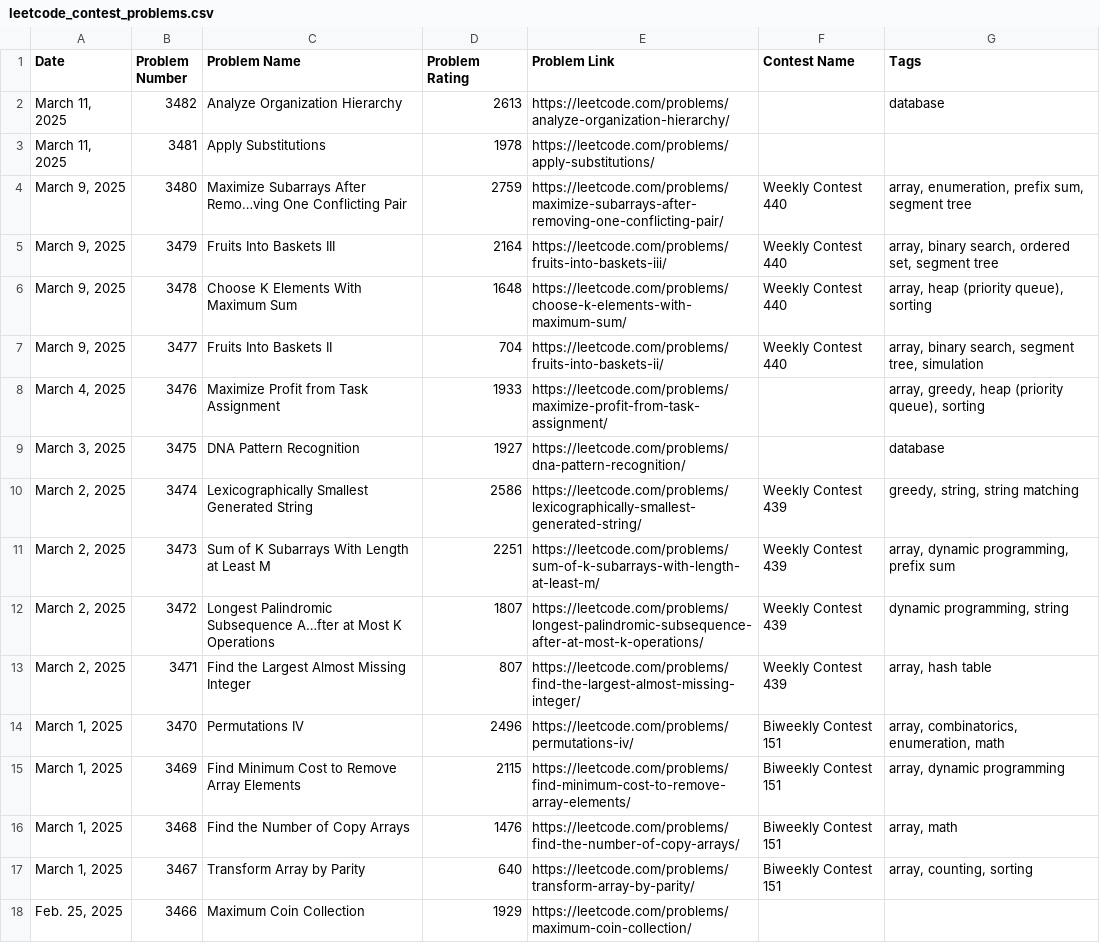
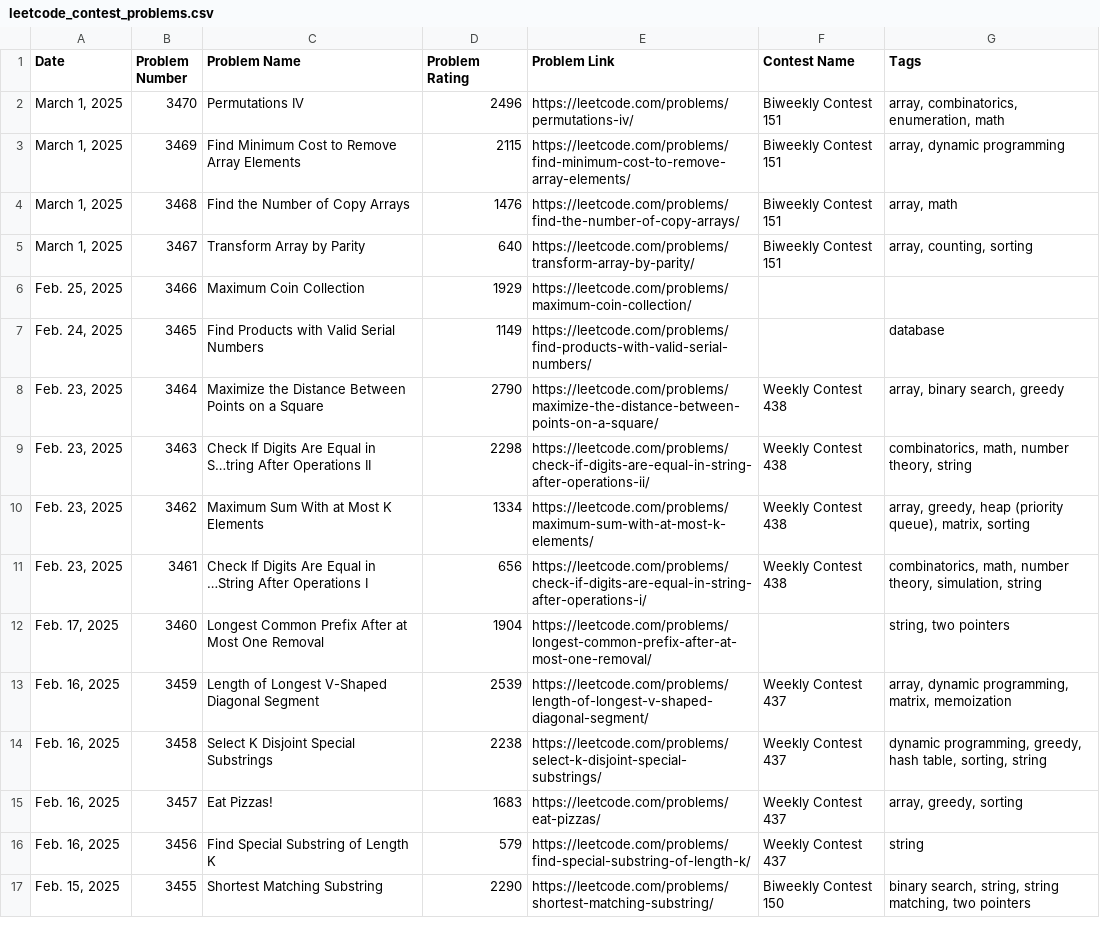
Before and after one commit to nilesyadv/Leetcode-Ladder, a CSV file: leetcode_contest_problems.csv, drawn as a sheet; only a part is shown; the shorter side is filled out with more unchanged rows; the diff names each change by its address in the sheet, - before the commit and + after, or states it on an @@ line.

Commit message:
Update last scrape info and adjust problem ratings in CSV files for accuracy

```diff
--- a/leetcode_contest_problems.csv
+++ b/leetcode_contest_problems.csv
-row 2: March 11, 2025 | 3482 | Analyze Organization Hierarchy | 2613 | https://leetcode.com/problems/analyze-organization-hierarchy/ |  | database
-row 3: March 11, 2025 | 3481 | Apply Substitutions | 1978 | https://leetcode.com/problems/apply-substitutions/
-row 4: March 9, 2025 | 3480 | Maximize Subarrays After Remo…ving One Conflicting Pair | 2759 | https://leetcode.com/problems/maximize-subarrays-after-removing-one-conflicting-pair/ | Weekly Contest 440 | array, enumeration, prefix sum, segment tree
-row 5: March 9, 2025 | 3479 | Fruits Into Baskets III | 2164 | https://leetcode.com/problems/fruits-into-baskets-iii/ | Weekly Contest 440 | array, binary search, ordered set, segment tree
-row 6: March 9, 2025 | 3478 | Choose K Elements With Maximum Sum | 1648 | https://leetcode.com/problems/choose-k-elements-with-maximum-sum/ | Weekly Contest 440 | array, heap (priority queue), sorting
-row 7: March 9, 2025 | 3477 | Fruits Into Baskets II | 704 | https://leetcode.com/problems/fruits-into-baskets-ii/ | Weekly Contest 440 | array, binary search, segment tree, simulation
-row 8: March 4, 2025 | 3476 | Maximize Profit from Task Assignment | 1933 | https://leetcode.com/problems/maximize-profit-from-task-assignment/ |  | array, greedy, heap (priority queue), sorting
-row 9: March 3, 2025 | 3475 | DNA Pattern Recognition | 1927 | https://leetcode.com/problems/dna-pattern-recognition/ |  | database
-row 10: March 2, 2025 | 3474 | Lexicographically Smallest Generated String | 2586 | https://leetcode.com/problems/lexicographically-smallest-generated-string/ | Weekly Contest 439 | greedy, string, string matching
-row 11: March 2, 2025 | 3473 | Sum of K Subarrays With Length at Least M | 2251 | https://leetcode.com/problems/sum-of-k-subarrays-with-length-at-least-m/ | Weekly Contest 439 | array, dynamic programming, prefix sum
-row 12: March 2, 2025 | 3472 | Longest Palindromic Subsequence A…fter at Most K Operations | 1807 | https://leetcode.com/problems/longest-palindromic-subsequence-after-at-most-k-operations/ | Weekly Contest 439 | dynamic programming, string
-row 13: March 2, 2025 | 3471 | Find the Largest Almost Missing Integer | 807 | https://leetcode.com/problems/find-the-largest-almost-missing-integer/ | Weekly Contest 439 | array, hash table
```
Also changed, not shown: 1 other file.
